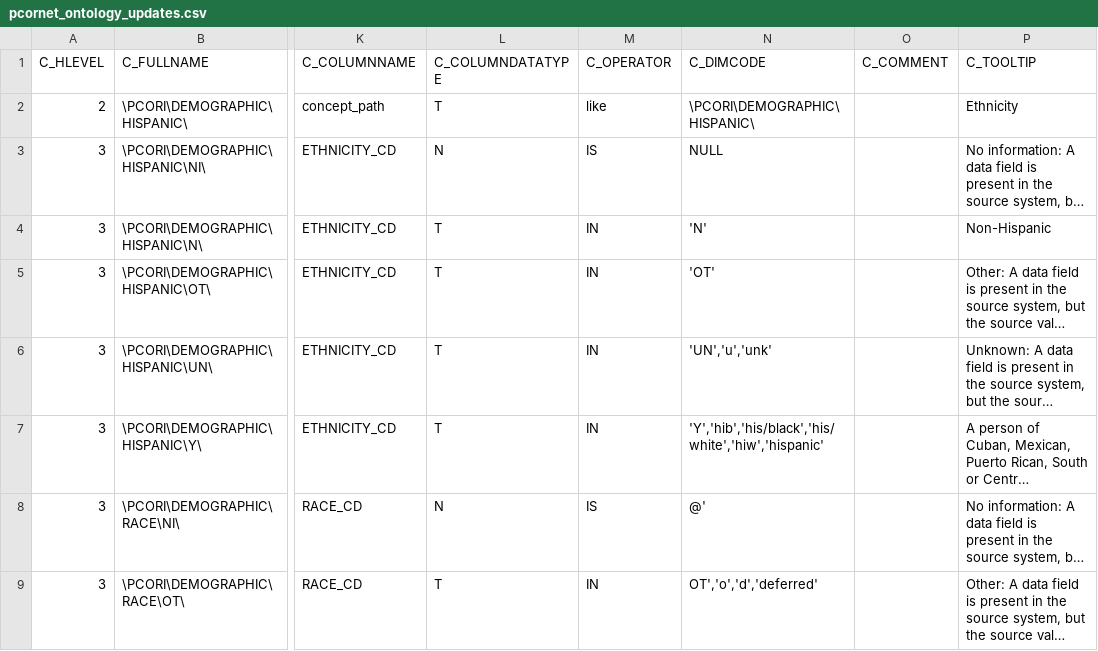
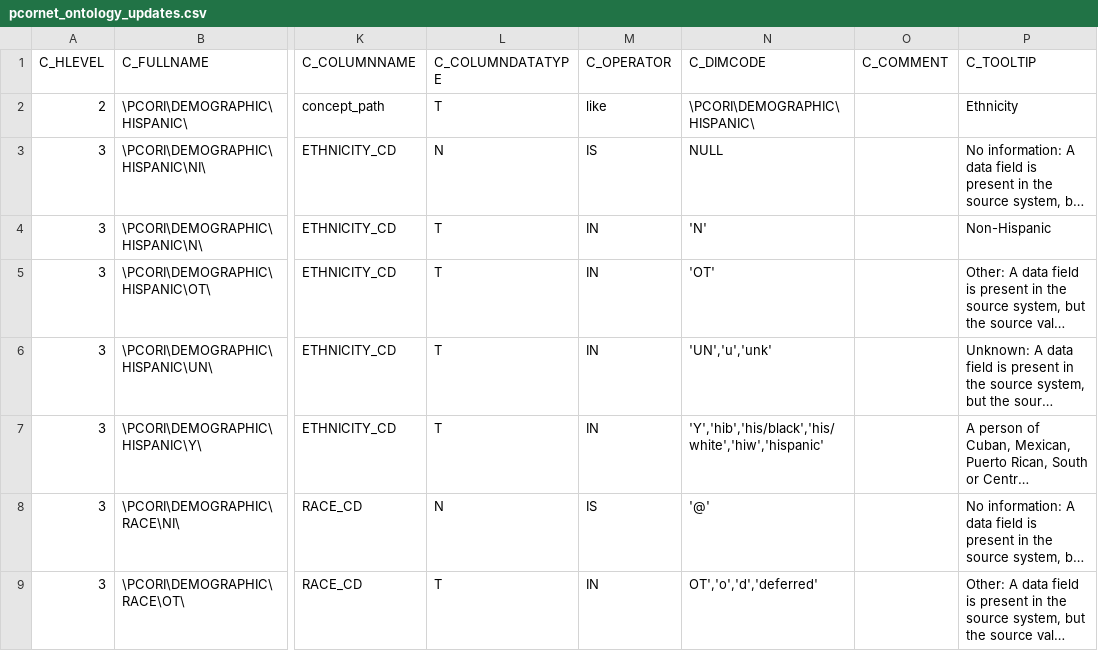
Before and after one commit to ARCH-commons/i2p-transform, a CSV file: Oracle/pcornet_ontology_updates.csv, drawn as a sheet; only a part is shown, gaps mark what is left out; long unchanged cells end in …; the diff names each change by its address in the sheet, - before the commit and + after, or states it on an @@ line.

Commit message:
oops: missing ' around '@'

```diff
--- a/Oracle/pcornet_ontology_updates.csv
+++ b/Oracle/pcornet_ontology_updates.csv
-N8 (C_DIMCODE): @'
+N8 (C_DIMCODE): '@'
```
